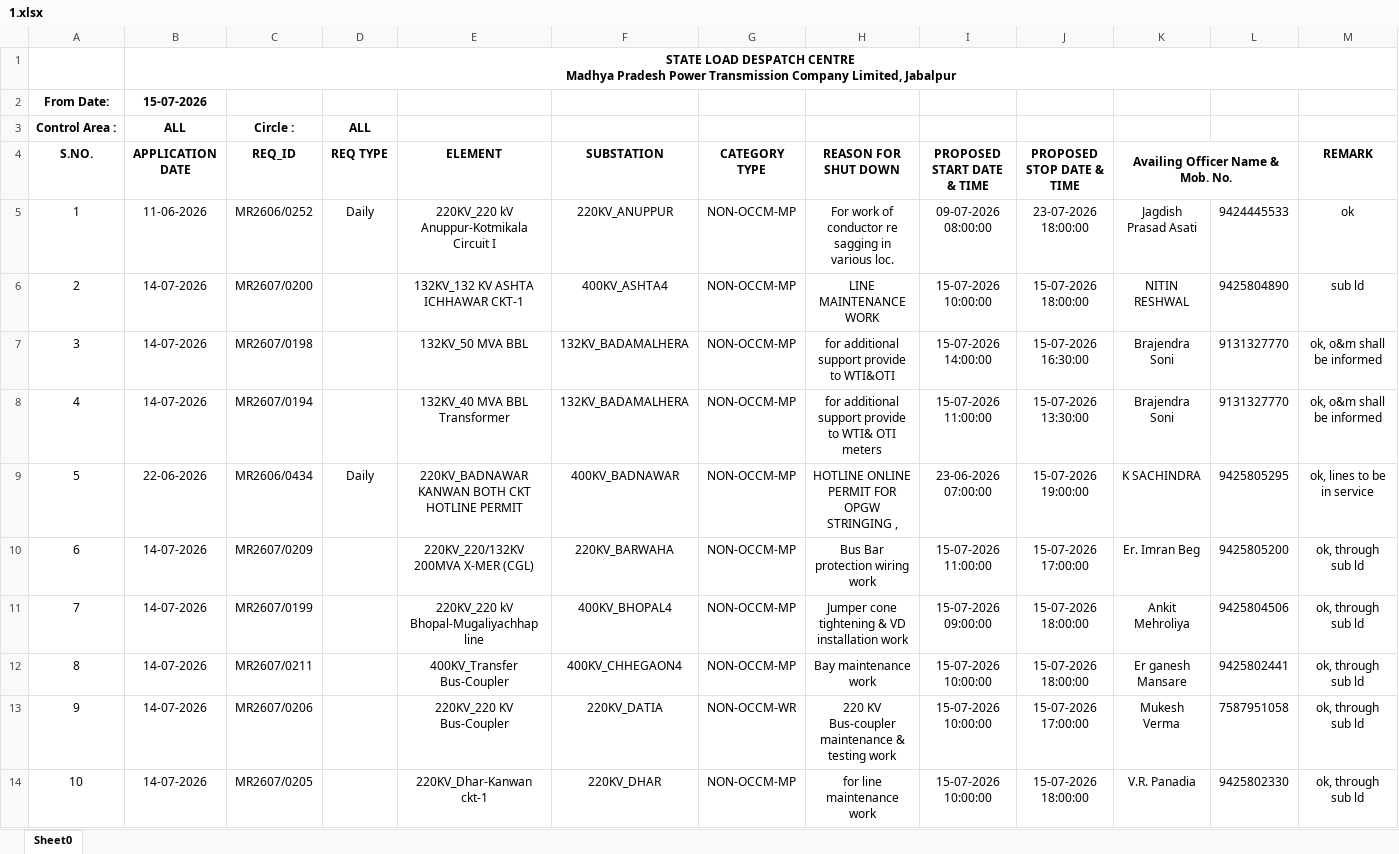
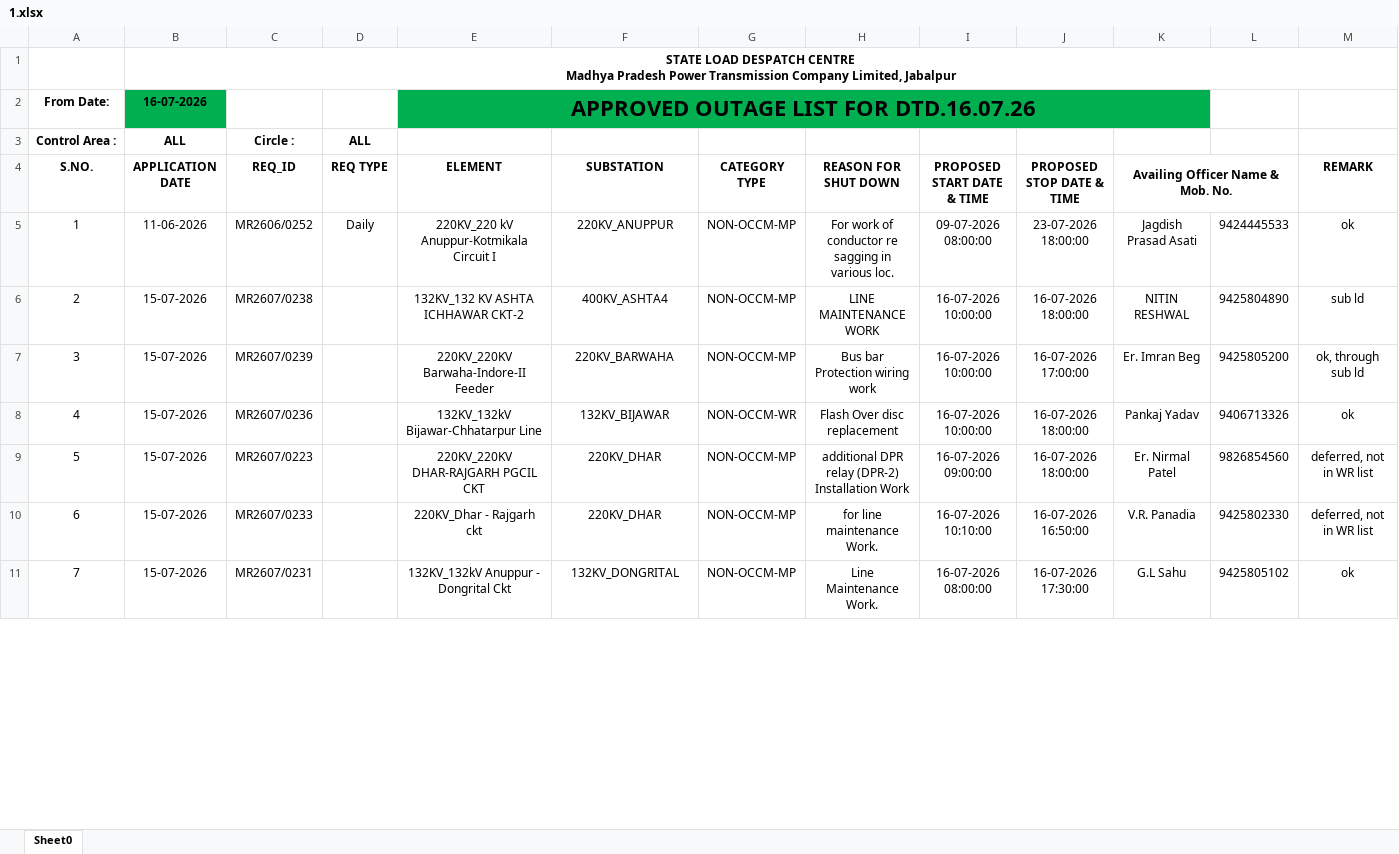
Before and after one commit to SLDCMP/shutdown, an Excel workbook: 1.xlsx, sheet Sheet0, drawn as a sheet; only a part is shown; values as stored, in another font and other column widths than the file's, no borders; charts and pictures not drawn; removed rows and columns are numbered as before the commit, all else as after; the diff covers the shown part only; the diff names each change by its address in the sheet, - before the commit and + after, or states it on an @@ line.

Commit message:
Add files via upload

```diff
--- a/1.xlsx (sheet Sheet0)
+++ b/1.xlsx (sheet Sheet0)
-row 2: From Date: | 15-07-2026
+row 2: From Date: | 16-07-2026 |  |  | APPROVED OUTAGE LIST FOR DTD.16.07.26
-B6 (APPLICATION DATE): 14-07-2026
+B6 (APPLICATION DATE): 15-07-2026
-C6 (REQ_ID): MR2607/0200
+C6 (REQ_ID): MR2607/0238
-E6 (ELEMENT): 132KV_132 KV ASHTA ICHHAWAR CKT-1
+E6 (ELEMENT): 132KV_132 KV ASHTA ICHHAWAR CKT-2
-I6 (PROPOSED START DATE & TIME): 15-07-2026 10:00:00
+I6 (PROPOSED START DATE & TIME): 16-07-2026 10:00:00
-J6 (PROPOSED STOP DATE & TIME): 15-07-2026 18:00:00
+J6 (PROPOSED STOP DATE & TIME): 16-07-2026 18:00:00
-row 7: 3 | 14-07-2026 | MR2607/0198 |  | 132KV_50 MVA BBL | 132KV_BADAMALHERA | NON-OCCM-MP | for additional support provide to WTI&OTI | 15-07-2026 14:00:00 | 15-07-2026 16:30:00 | Brajendra Soni | 9131327770 | ok, o&m shall be informed
-row 8: 4 | 14-07-2026 | MR2607/0194 |  | 132KV_40 MVA BBL Transformer | 132KV_BADAMALHERA | NON-OCCM-MP | for additional support provide to WTI& OTI meters | 15-07-2026 11:00:00 | 15-07-2026 13:30:00 | Brajendra Soni | 9131327770 | ok, o&m shall be informed
-row 9: 5 | 22-06-2026 | MR2606/0434 | Daily | 220KV_BADNAWAR KANWAN BOTH CKT HOTLINE PERMIT | 400KV_BADNAWAR | NON-OCCM-MP | HOTLINE ONLINE PERMIT FOR OPGW STRINGING , | 23-06-2026 07:00:00 | 15-07-2026 19:00:00 | K SACHINDRA | 9425805295 | ok, lines to be in service
@@ column A (S.NO.) renumbered between rows 7 and 24 @@
-B7 (APPLICATION DATE): 14-07-2026
+B7 (APPLICATION DATE): 15-07-2026
-C7 (REQ_ID): MR2607/0209
+C7 (REQ_ID): MR2607/0239
-E7 (ELEMENT): 220KV_220/132KV 200MVA X-MER (CGL)
+E7 (ELEMENT): 220KV_220KV Barwaha-Indore-II Feeder
-H7 (REASON FOR SHUT DOWN): Bus Bar protection wiring work
+H7 (REASON FOR SHUT DOWN): Bus bar Protection wiring work
-I7 (PROPOSED START DATE & TIME): 15-07-2026 11:00:00
+I7 (PROPOSED START DATE & TIME): 16-07-2026 10:00:00
-J7 (PROPOSED STOP DATE & TIME): 15-07-2026 17:00:00
+J7 (PROPOSED STOP DATE & TIME): 16-07-2026 17:00:00
-row 11: 7 | 14-07-2026 | MR2607/0199 |  | 220KV_220 kV Bhopal-Mugaliyachhap line | 400KV_BHOPAL4 | NON-OCCM-MP | Jumper cone tightening & VD installation work | 15-07-2026 09:00:00 | 15-07-2026 18:00:00 | Ankit Mehroliya | 9425804506 | ok, through sub ld
-row 12: 8 | 14-07-2026 | MR2607/0211 |  | 400KV_Transfer Bus-Coupler | 400KV_CHHEGAON4 | NON-OCCM-MP | Bay maintenance work | 15-07-2026 10:00:00 | 15-07-2026 18:00:00 | Er ganesh Mansare | 9425802441 | ok, through sub ld
-row 13: 9 | 14-07-2026 | MR2607/0206 |  | 220KV_220 KV Bus-Coupler | 220KV_DATIA | NON-OCCM-WR | 220 KV Bus-coupler maintenance & testing work | 15-07-2026 10:00:00 | 15-07-2026 17:00:00 | Mukesh Verma | 7587951058 | ok, through sub ld
+row 8: 4 | 15-07-2026 | MR2607/0236 |  | 132KV_132kV Bijawar-Chhatarpur Line | 132KV_BIJAWAR | NON-OCCM-WR | Flash Over disc replacement | 16-07-2026 10:00:00 | 16-07-2026 18:00:00 | Pankaj Yadav | 9406713326 | ok
+row 9: 5 | 15-07-2026 | MR2607/0223 |  | 220KV_220KV DHAR-RAJGARH PGCIL CKT | 220KV_DHAR | NON-OCCM-MP | additional DPR relay (DPR-2) Installation Work | 16-07-2026 09:00:00 | 16-07-2026 18:00:00 | Er. Nirmal Patel | 9826854560 | deferred, not in WR list
-B10 (APPLICATION DATE): 14-07-2026
+B10 (APPLICATION DATE): 15-07-2026
-C10 (REQ_ID): MR2607/0205
+C10 (REQ_ID): MR2607/0233
-E10 (ELEMENT): 220KV_Dhar-Kanwan ckt-1
+E10 (ELEMENT): 220KV_Dhar - Rajgarh ckt
-H10 (REASON FOR SHUT DOWN): for line maintenance work
+H10 (REASON FOR SHUT DOWN): for line maintenance Work.
-I10 (PROPOSED START DATE & TIME): 15-07-2026 10:00:00
+I10 (PROPOSED START DATE & TIME): 16-07-2026 10:10:00
-J10 (PROPOSED STOP DATE & TIME): 15-07-2026 18:00:00
+J10 (PROPOSED STOP DATE & TIME): 16-07-2026 16:50:00
-M10 (REMARK): ok, through sub ld
+M10 (REMARK): deferred, not in WR list
+row 11: 7 | 15-07-2026 | MR2607/0231 |  | 132KV_132kV Anuppur - Dongrital Ckt | 132KV_DONGRITAL | NON-OCCM-MP | Line Maintenance Work. | 16-07-2026 08:00:00 | 16-07-2026 17:30:00 | G.L Sahu | 9425805102 | ok
```
Also changed, not shown: 16 added rows, 22 removed rows and 26 edited cells elsewhere in this sheet.
